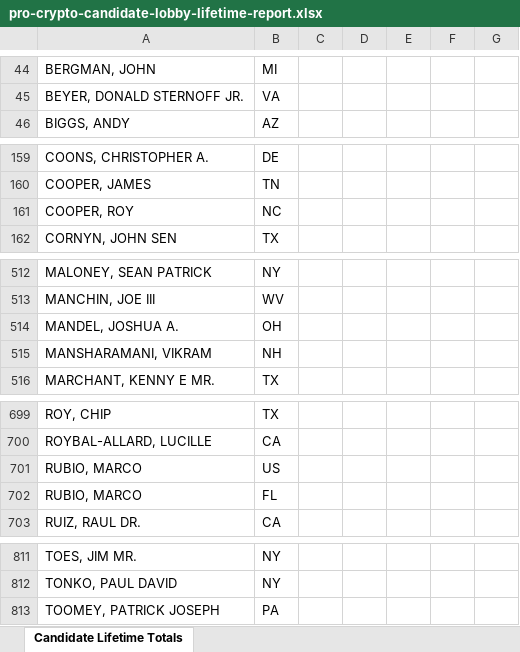
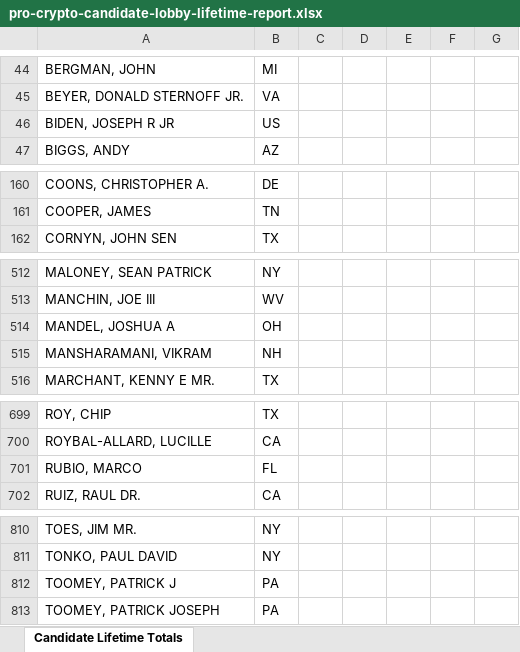
Before and after one commit to JJ-TrackAIPAC/TrackAIPAC, an Excel workbook: reports/pro-crypto/pro-crypto-candidate-lobby-lifetime-report.xlsx, sheet Candidate Lifetime Totals, drawn as a sheet; only a part is shown, gaps mark what is left out; values as stored, in another font and other column widths than the file's, no borders; table styles not drawn; removed rows and columns are numbered as before the commit, all else as after; the diff names each change by its address in the sheet, - before the commit and + after, or states it on an @@ line.

```diff
--- a/reports/pro-crypto/pro-crypto-candidate-lobby-lifetime-report.xlsx (sheet Candidate Lifetime Totals)
+++ b/reports/pro-crypto/pro-crypto-candidate-lobby-lifetime-report.xlsx (sheet Candidate Lifetime Totals)
+row 46: BIDEN, JOSEPH R JR | US
-row 161: COOPER, ROY | NC
-A514: MANDEL, JOSHUA A.
+A514: MANDEL, JOSHUA A
-row 701: RUBIO, MARCO | US
+row 812: TOOMEY, PATRICK J | PA
```
Also changed, not shown: reports/pro-big-tech/pro-big-tech-candidate-lobby-lifetime-report.xlsx, reports/pro-big-tech/pro-big-tech-disbursement-report.xlsx, 14 other files.
